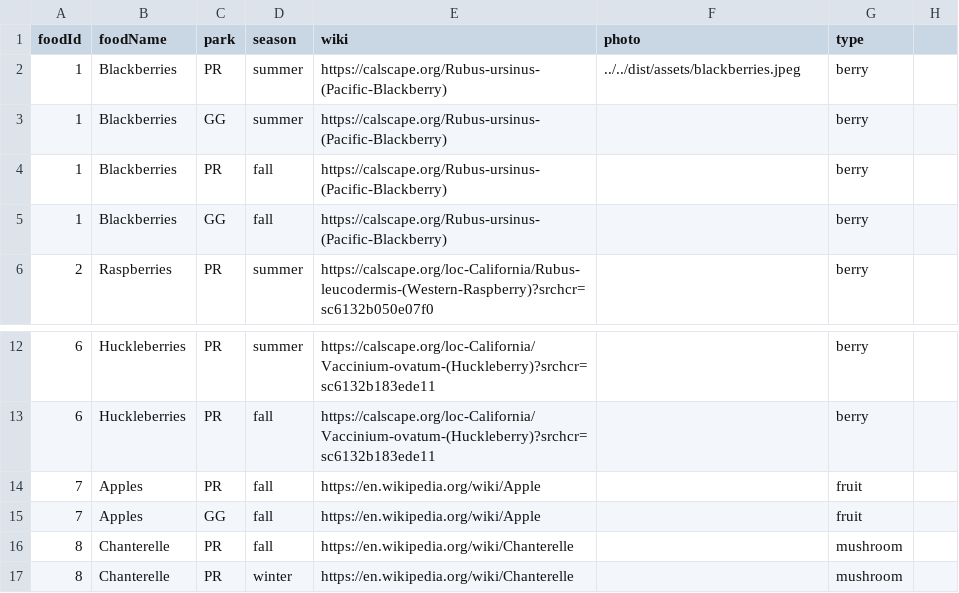
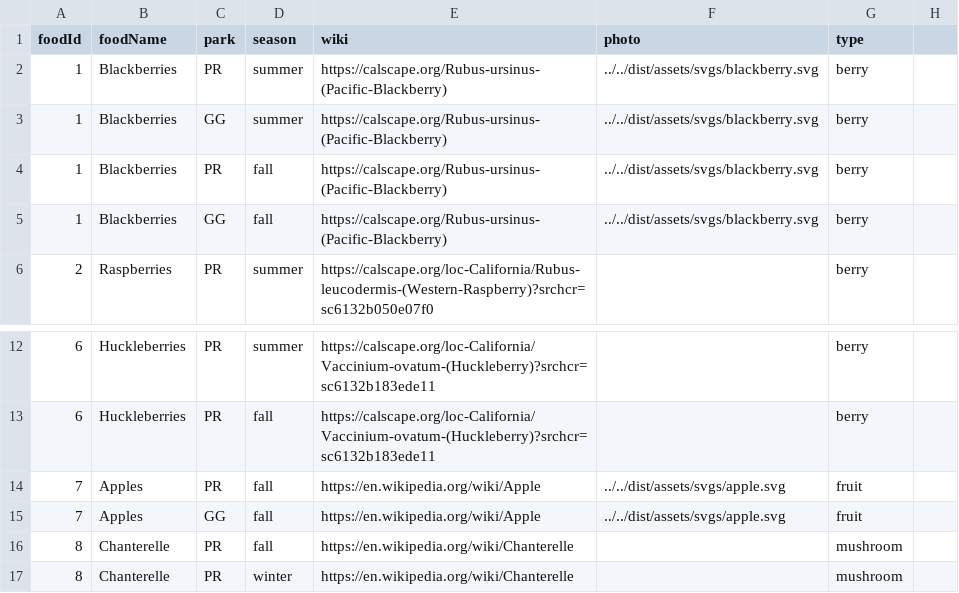
Before and after one commit to maisiejillbt/ForageTheBay, a CSV file: src/data/foods.csv, drawn as a sheet; only a part is shown, gaps mark what is left out.

```diff
--- a/src/data/foods.csv
+++ b/src/data/foods.csv
@@ -1,6 +1,6 @@
 foodId,foodName,park,season,wiki,photo,type
-1, Blackberries,PR,summer,https://calscape.org/Rubus-ursinus-(Pacific-Blackberry),"../../dist/assets/blackberries.jpeg",berry
-1,Blackberries,GG,summer,https://calscape.org/Rubus-ursinus-(Pacific-Blackberry),"",berry
-1,Blackberries,PR,fall,https://calscape.org/Rubus-ursinus-(Pacific-Blackberry),"",berry
-1,Blackberries,GG,fall,https://calscape.org/Rubus-ursinus-(Pacific-Blackberry),"",berry
+1, Blackberries,PR,summer,https://calscape.org/Rubus-ursinus-(Pacific-Blackberry),"../../dist/assets/svgs/blackberry.svg",berry
+1,Blackberries,GG,summer,https://calscape.org/Rubus-ursinus-(Pacific-Blackberry),"../../dist/assets/svgs/blackberry.svg",berry
+1,Blackberries,PR,fall,https://calscape.org/Rubus-ursinus-(Pacific-Blackberry),"../../dist/assets/svgs/blackberry.svg",berry
+1,Blackberries,GG,fall,https://calscape.org/Rubus-ursinus-(Pacific-Blackberry),"../../dist/assets/svgs/blackberry.svg",berry
 2,Raspberries,PR,summer,https://calscape.org/loc-California/Rubus-leucodermis-(Western-Raspberry)?srchcr=sc6132b050e07f0,"",berry
@@ -13,4 +13,4 @@ foodId,foodName,park,season,wiki,photo,type
 6,Huckleberries,PR,fall,https://calscape.org/loc-California/Vaccinium-ovatum-(Huckleberry)?srchcr=sc6132b183ede11,"",berry
-7,Apples,PR,fall,https://en.wikipedia.org/wiki/Apple,"",fruit
-7,Apples,GG,fall,https://en.wikipedia.org/wiki/Apple,"",fruit
+7,Apples,PR,fall,https://en.wikipedia.org/wiki/Apple,"../../dist/assets/svgs/apple.svg",fruit
+7,Apples,GG,fall,https://en.wikipedia.org/wiki/Apple,"../../dist/assets/svgs/apple.svg",fruit
 8,Chanterelle,PR,fall,https://en.wikipedia.org/wiki/Chanterelle,"",mushroom
```
Also changed, not shown: 27 other files.
